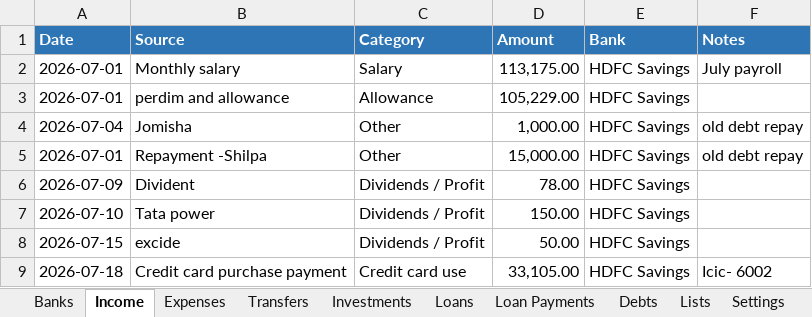
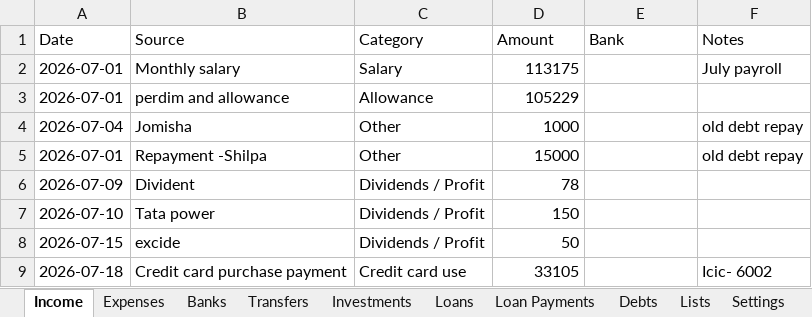
Before and after one commit to SanjoPoly/MyLedger, an Excel workbook: my-money.xlsx, sheet Income, drawn as a sheet; values as stored, in another font and other column widths than the file's, no borders; the diff names each change by its address in the sheet, - before the commit and + after, or states it on an @@ line.

```diff
--- a/my-money.xlsx (sheet Income)
+++ b/my-money.xlsx (sheet Income)
@@ sheet tab order changed: Income | Expenses | Banks | Transfers | Investments | Loans | Loan Payments | Debts | Lists | Settings @@
@@ A1:F1 fill: #2E75B6 → none, bold: on → off, text colour: #FFFFFF → black @@
-D2 (Amount): 113,175.00
+D2 (Amount): 113175
-E2:E9 (Bank): HDFC Savings
+E2:E9 (Bank): (empty)
-D3 (Amount): 105,229.00
+D3 (Amount): 105229
-D4 (Amount): 1,000.00
+D4 (Amount): 1000
-D5 (Amount): 15,000.00
+D5 (Amount): 15000
-D6 (Amount): 78.00
+D6 (Amount): 78
-D7 (Amount): 150.00
+D7 (Amount): 150
-D8 (Amount): 50.00
+D8 (Amount): 50
-D9 (Amount): 33,105.00
+D9 (Amount): 33105
```
Also changed, not shown: sheet Expenses, sheet Banks, sheet Investments, sheet Debts, sheet Loans, sheet Loan Payments, 2 more sheets.
